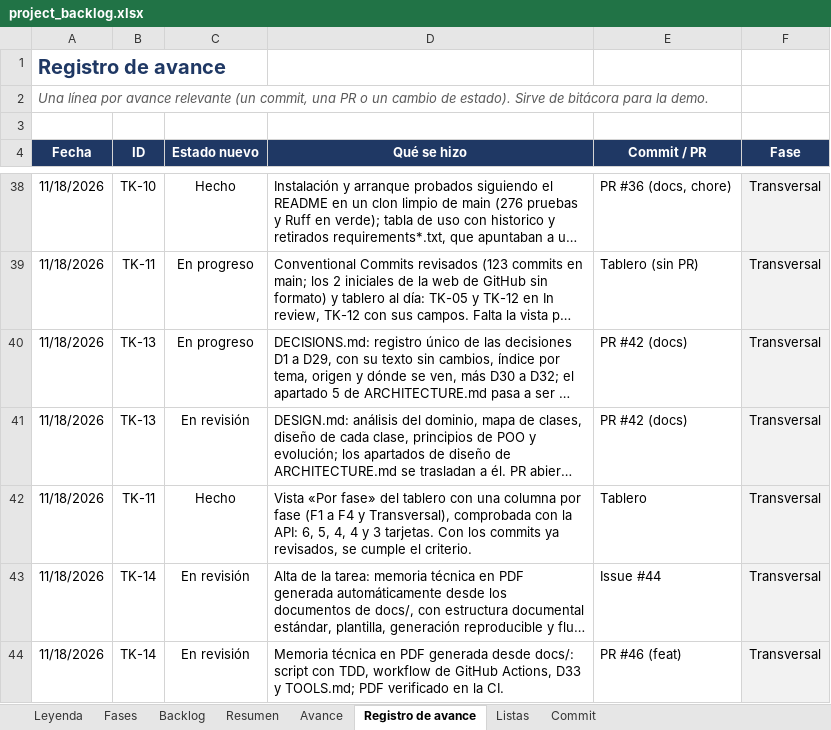
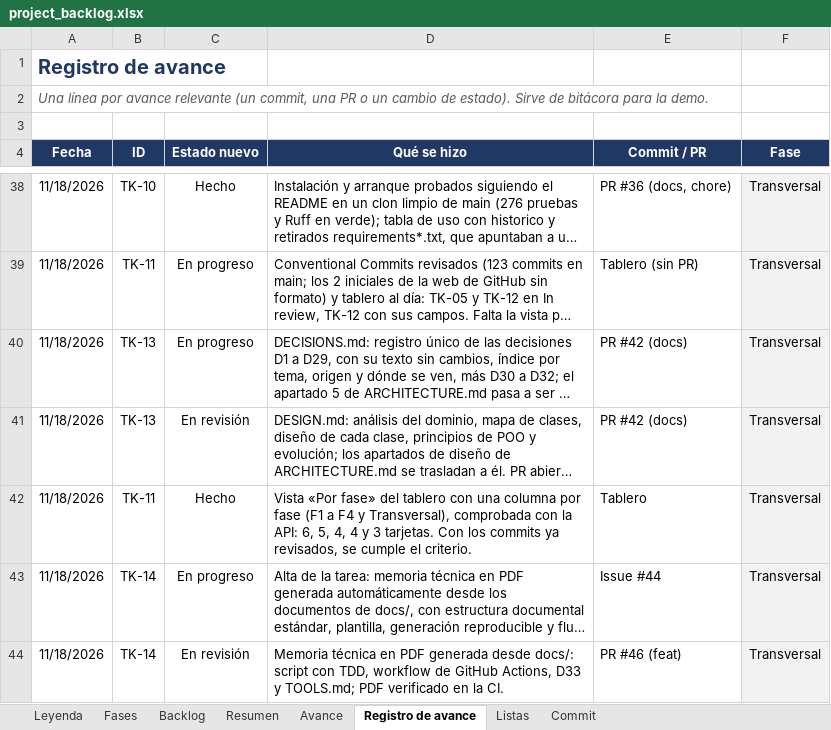
Before and after one commit to josegalindo-aidev/F5-project-py-taximetro, an Excel workbook: docs/project_backlog.xlsx, sheet Registro de avance, drawn as a sheet; only a part is shown, gaps mark what is left out; long unchanged cells end in …; values as stored, in another font and other column widths than the file's, no borders; the diff names each change by its address in the sheet, - before the commit and + after, or states it on an @@ line.

Commit message:
docs: el backlog corrige la nota de TK-14 como en revisión
Refs #44

```diff
--- a/docs/project_backlog.xlsx (sheet Registro de avance)
+++ b/docs/project_backlog.xlsx (sheet Registro de avance)
-C43 (Estado nuevo): En revisión
+C43 (Estado nuevo): En progreso
```
Also changed, not shown: sheet Backlog.
